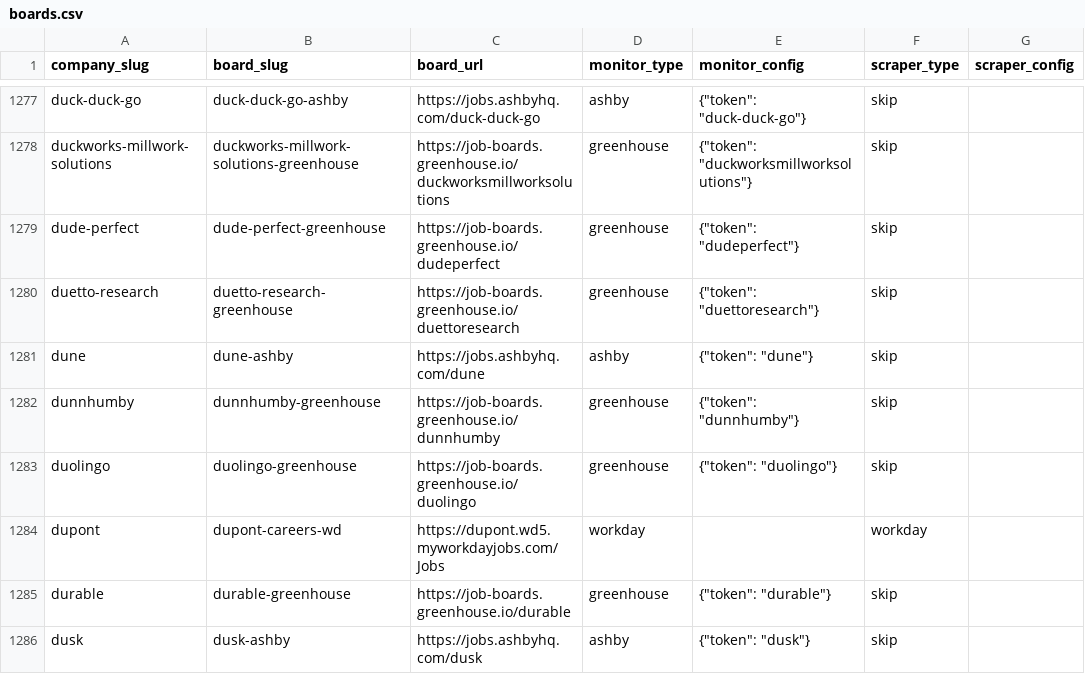
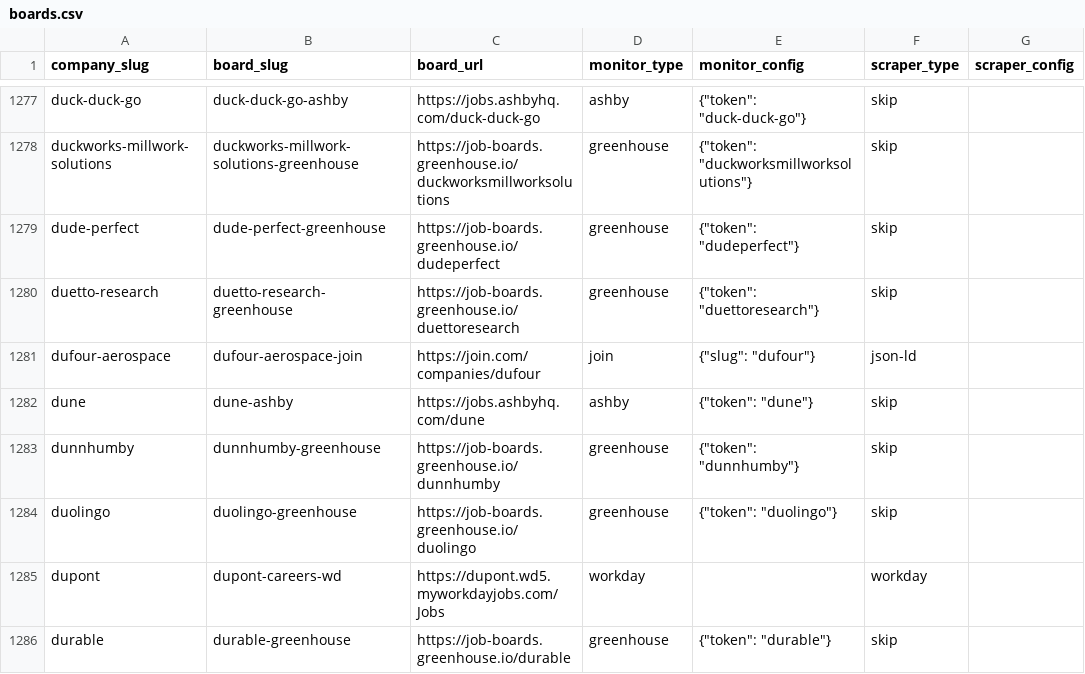
Before and after one commit to cclts/jobseek, a CSV file: apps/crawler/data/boards.csv, drawn as a sheet; only a part is shown, gaps mark what is left out; the shorter side is filled out with more unchanged rows; the diff names each change by its address in the sheet, - before the commit and + after, or states it on an @@ line.

```diff
--- a/apps/crawler/data/boards.csv
+++ b/apps/crawler/data/boards.csv
+row 1281: dufour-aerospace | dufour-aerospace-join | https://join.com/companies/dufour | join | {"slug": "dufour"} | json-ld
```
Also changed, not shown: 4 other files.
